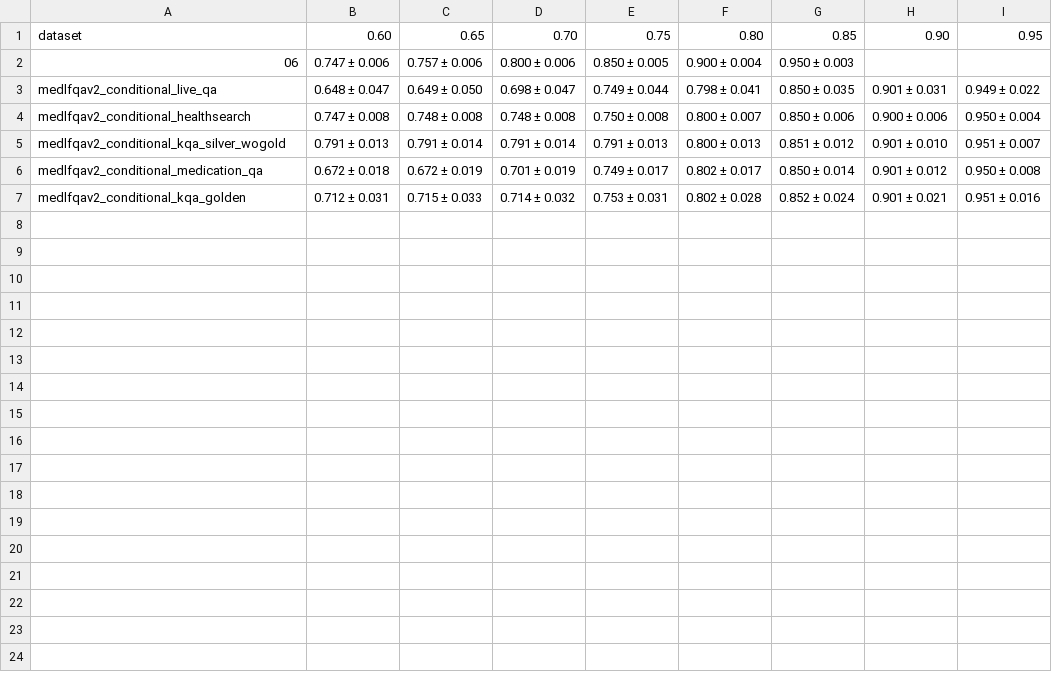
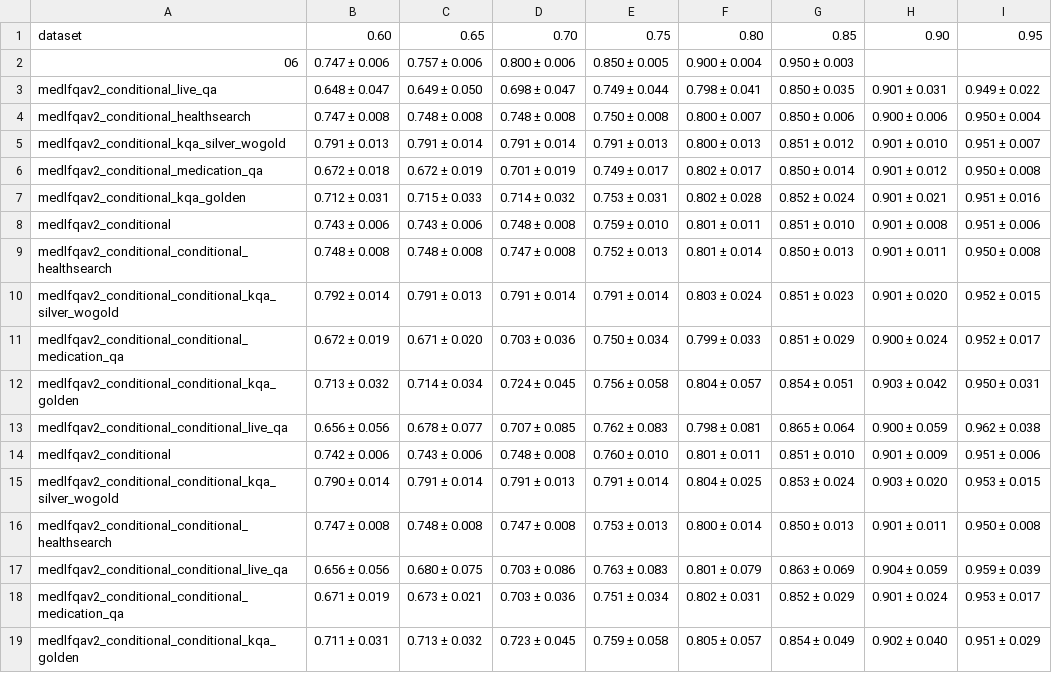
Before and after one commit to n4feng/rag_conformal_pred, a CSV file: conditional/data/out/medlfqav2_similarity_a=1.00_calibration_conditional_with_group.csv, drawn as a sheet; the diff names each change by its address in the sheet, - before the commit and + after, or states it on an @@ line.

Commit message:
move calibration into calibration.py
Add more cache for treshold calculation to save time

```diff
--- a/conditional/data/out/medlfqav2_similarity_a=1.00_calibration_conditional_with_group.csv
+++ b/conditional/data/out/medlfqav2_similarity_a=1.00_calibration_conditional_with_group.csv
+row 8: medlfqav2_conditional | 0.743 ± 0.006 | 0.743 ± 0.006 | 0.748 ± 0.008 | 0.759 ± 0.010 | 0.801 ± 0.011 | 0.851 ± 0.010 | 0.901 ± 0.008 | 0.951 ± 0.006
+row 9: medlfqav2_conditional_conditional_healthsearch | 0.748 ± 0.008 | 0.748 ± 0.008 | 0.747 ± 0.008 | 0.752 ± 0.013 | 0.801 ± 0.014 | 0.850 ± 0.013 | 0.901 ± 0.011 | 0.950 ± 0.008
+row 10: medlfqav2_conditional_conditional_kqa_silver_wogold | 0.792 ± 0.014 | 0.791 ± 0.013 | 0.791 ± 0.014 | 0.791 ± 0.014 | 0.803 ± 0.024 | 0.851 ± 0.023 | 0.901 ± 0.020 | 0.952 ± 0.015
+row 11: medlfqav2_conditional_conditional_medication_qa | 0.672 ± 0.019 | 0.671 ± 0.020 | 0.703 ± 0.036 | 0.750 ± 0.034 | 0.799 ± 0.033 | 0.851 ± 0.029 | 0.900 ± 0.024 | 0.952 ± 0.017
+row 12: medlfqav2_conditional_conditional_kqa_golden | 0.713 ± 0.032 | 0.714 ± 0.034 | 0.724 ± 0.045 | 0.756 ± 0.058 | 0.804 ± 0.057 | 0.854 ± 0.051 | 0.903 ± 0.042 | 0.950 ± 0.031
+row 13: medlfqav2_conditional_conditional_live_qa | 0.656 ± 0.056 | 0.678 ± 0.077 | 0.707 ± 0.085 | 0.762 ± 0.083 | 0.798 ± 0.081 | 0.865 ± 0.064 | 0.900 ± 0.059 | 0.962 ± 0.038
+row 14: medlfqav2_conditional | 0.742 ± 0.006 | 0.743 ± 0.006 | 0.748 ± 0.008 | 0.760 ± 0.010 | 0.801 ± 0.011 | 0.851 ± 0.010 | 0.901 ± 0.009 | 0.951 ± 0.006
+row 15: medlfqav2_conditional_conditional_kqa_silver_wogold | 0.790 ± 0.014 | 0.791 ± 0.014 | 0.791 ± 0.013 | 0.791 ± 0.014 | 0.804 ± 0.025 | 0.853 ± 0.024 | 0.903 ± 0.020 | 0.953 ± 0.015
+row 16: medlfqav2_conditional_conditional_healthsearch | 0.747 ± 0.008 | 0.748 ± 0.008 | 0.747 ± 0.008 | 0.753 ± 0.013 | 0.800 ± 0.014 | 0.850 ± 0.013 | 0.901 ± 0.011 | 0.950 ± 0.008
+row 17: medlfqav2_conditional_conditional_live_qa | 0.656 ± 0.056 | 0.680 ± 0.075 | 0.703 ± 0.086 | 0.763 ± 0.083 | 0.801 ± 0.079 | 0.863 ± 0.069 | 0.904 ± 0.059 | 0.959 ± 0.039
+row 18: medlfqav2_conditional_conditional_medication_qa | 0.671 ± 0.019 | 0.673 ± 0.021 | 0.703 ± 0.036 | 0.751 ± 0.034 | 0.802 ± 0.031 | 0.852 ± 0.029 | 0.901 ± 0.024 | 0.953 ± 0.017
+row 19: medlfqav2_conditional_conditional_kqa_golden | 0.711 ± 0.031 | 0.713 ± 0.032 | 0.723 ± 0.045 | 0.759 ± 0.058 | 0.805 ± 0.057 | 0.854 ± 0.049 | 0.902 ± 0.040 | 0.951 ± 0.029
```
Also changed, not shown: conditional/data/out/medlfqav2_similarity_a=1.00_calibration.csv, conditional/data/out/medlfqav2_similarity_a=1.00_calibration_conditional.csv, 8 other files.
